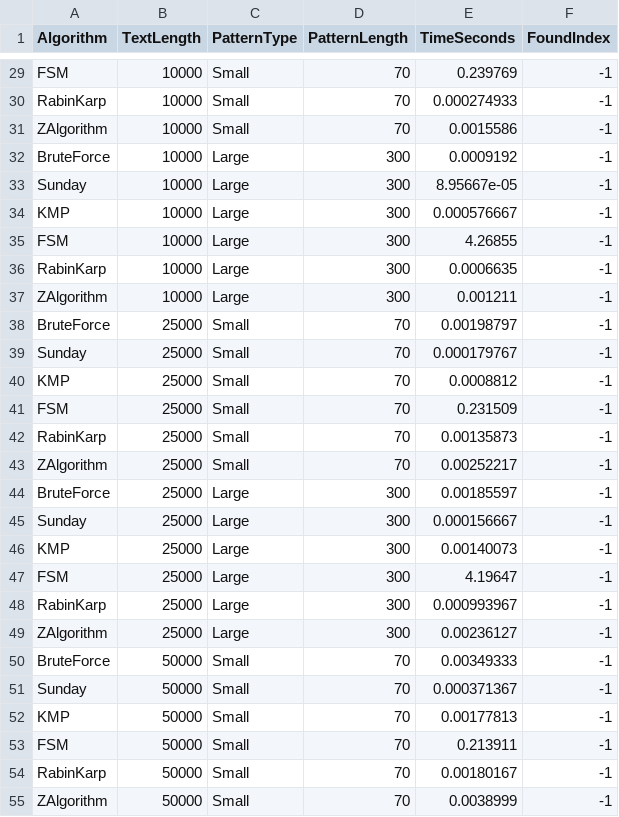
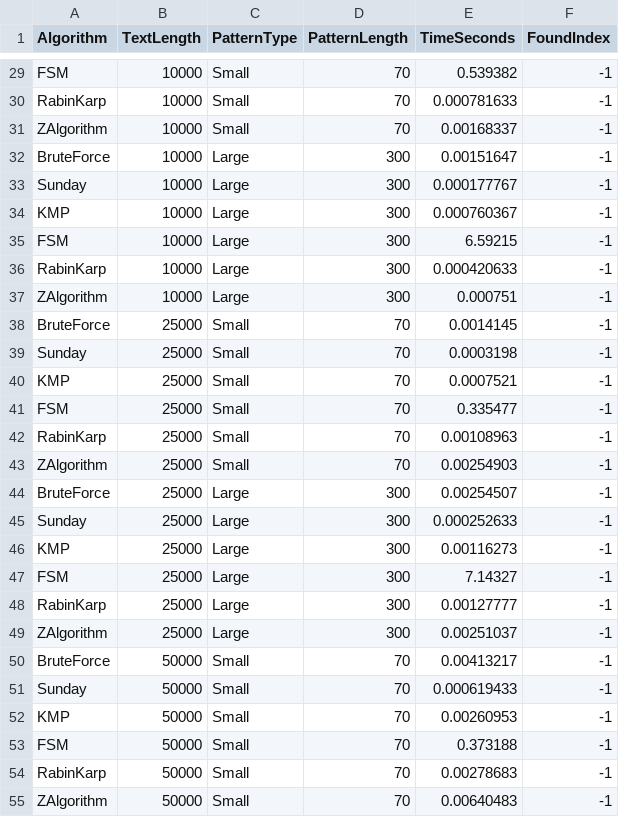
Before and after one commit to ShahedHasan0/String-Matching-algorithms, a CSV file: Part1/1A/results.csv, drawn as a sheet; only a part is shown, gaps mark what is left out; the diff covers the shown part only; the diff names each change by its address in the sheet, - before the commit and + after, or states it on an @@ line.

```diff
--- a/Part1/1A/results.csv
+++ b/Part1/1A/results.csv
-E29 (TimeSeconds): 0.239769
+E29 (TimeSeconds): 0.539382
-E30 (TimeSeconds): 0.000274933
+E30 (TimeSeconds): 0.000781633
-E31 (TimeSeconds): 0.0015586
+E31 (TimeSeconds): 0.00168337
-E32 (TimeSeconds): 0.0009192
+E32 (TimeSeconds): 0.00151647
-E33 (TimeSeconds): 8.95667e-05
+E33 (TimeSeconds): 0.000177767
-E34 (TimeSeconds): 0.000576667
+E34 (TimeSeconds): 0.000760367
-E35 (TimeSeconds): 4.26855
+E35 (TimeSeconds): 6.59215
-E36 (TimeSeconds): 0.0006635
+E36 (TimeSeconds): 0.000420633
-E37 (TimeSeconds): 0.001211
+E37 (TimeSeconds): 0.000751
-E38 (TimeSeconds): 0.00198797
+E38 (TimeSeconds): 0.0014145
-E39 (TimeSeconds): 0.000179767
+E39 (TimeSeconds): 0.0003198
-E40 (TimeSeconds): 0.0008812
+E40 (TimeSeconds): 0.0007521
-E41 (TimeSeconds): 0.231509
+E41 (TimeSeconds): 0.335477
-E42 (TimeSeconds): 0.00135873
+E42 (TimeSeconds): 0.00108963
-E43 (TimeSeconds): 0.00252217
+E43 (TimeSeconds): 0.00254903
-E44 (TimeSeconds): 0.00185597
+E44 (TimeSeconds): 0.00254507
-E45 (TimeSeconds): 0.000156667
+E45 (TimeSeconds): 0.000252633
-E46 (TimeSeconds): 0.00140073
+E46 (TimeSeconds): 0.00116273
-E47 (TimeSeconds): 4.19647
+E47 (TimeSeconds): 7.14327
-E48 (TimeSeconds): 0.000993967
+E48 (TimeSeconds): 0.00127777
-E49 (TimeSeconds): 0.00236127
+E49 (TimeSeconds): 0.00251037
-E50 (TimeSeconds): 0.00349333
+E50 (TimeSeconds): 0.00413217
-E51 (TimeSeconds): 0.000371367
+E51 (TimeSeconds): 0.000619433
-E52 (TimeSeconds): 0.00177813
+E52 (TimeSeconds): 0.00260953
-E53 (TimeSeconds): 0.213911
+E53 (TimeSeconds): 0.373188
-E54 (TimeSeconds): 0.00180167
+E54 (TimeSeconds): 0.00278683
-E55 (TimeSeconds): 0.0038999
+E55 (TimeSeconds): 0.00640483
```
Also changed, not shown: 45 edited cells elsewhere in this file, 4 other files.
